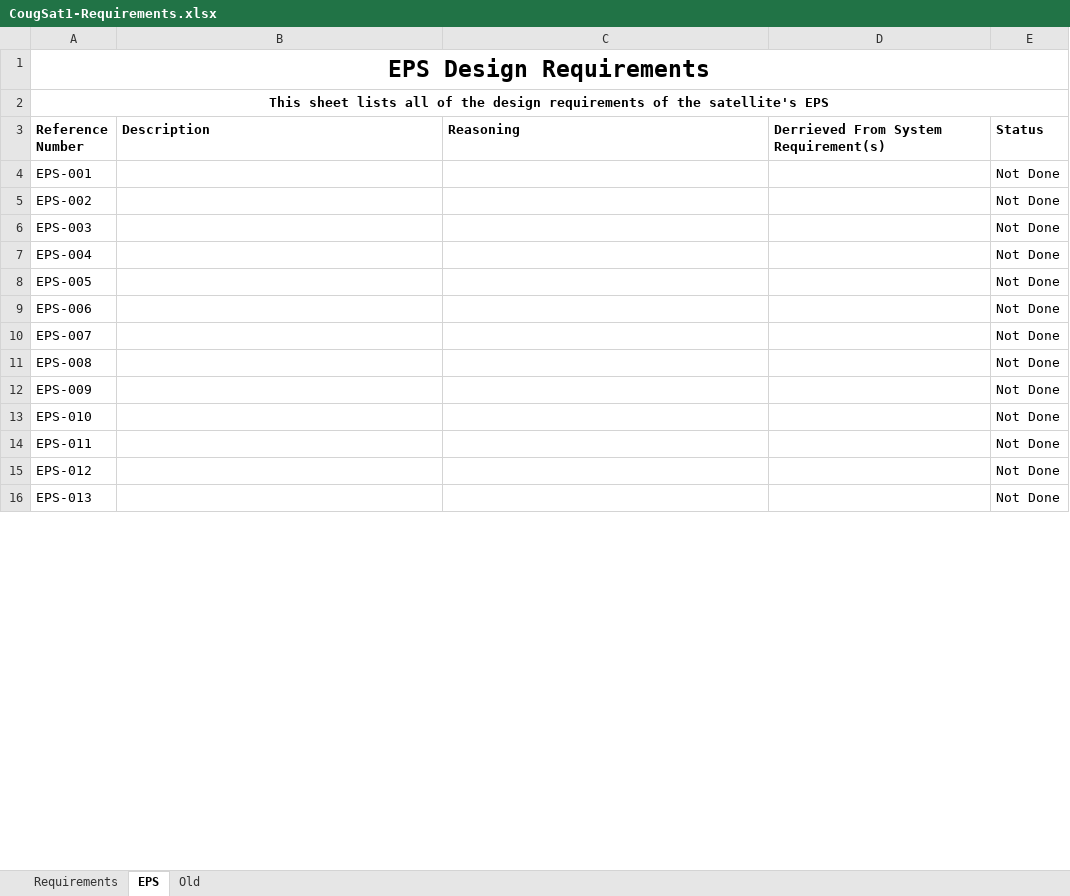
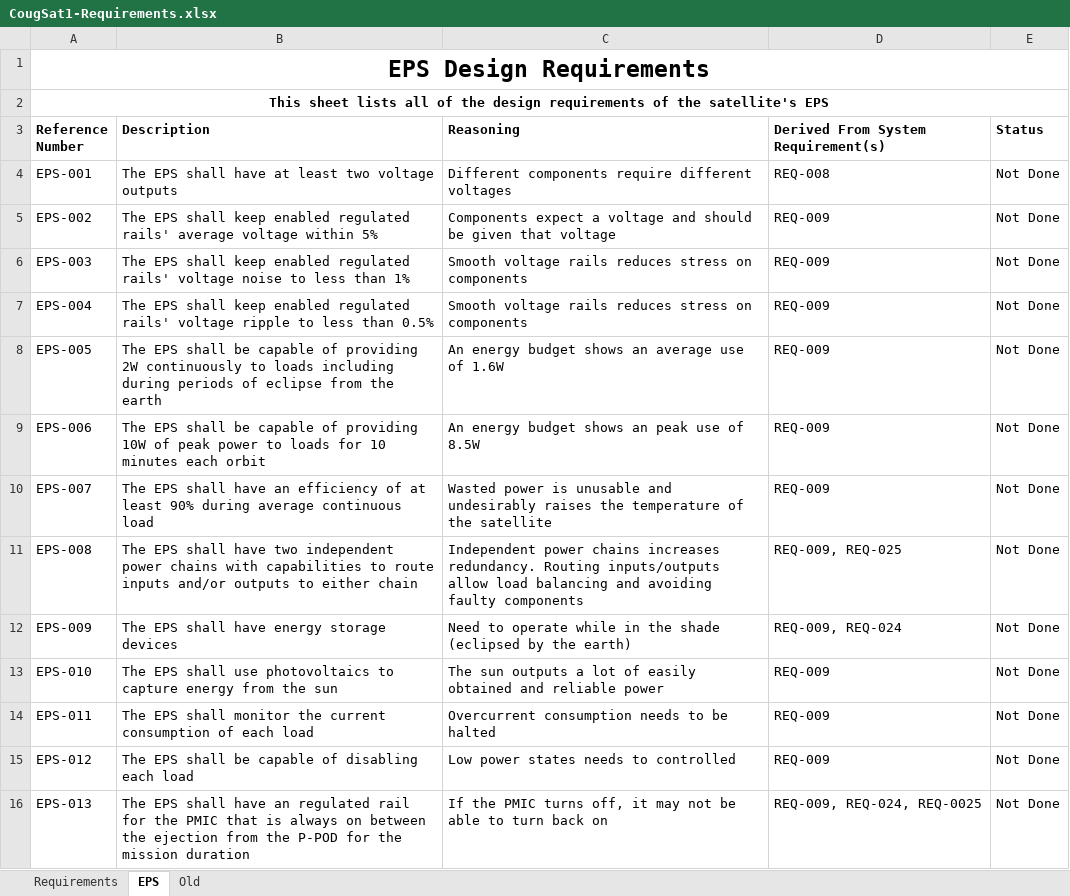
Before and after one commit to CougsInSpace/CougSat1-Hardware, an Excel workbook: CougSat1/CougSat1-Requirements.xlsx, sheet EPS, drawn as a sheet; only a part is shown; values as stored, in another font and other column widths than the file's, no borders; the diff covers the shown part only; the diff names each change by its address in the sheet, - before the commit and + after, or states it on an @@ line.

Commit message:
Added System Requirements and EPS Design Requirements

```diff
--- a/CougSat1/CougSat1-Requirements.xlsx (sheet EPS)
+++ b/CougSat1/CougSat1-Requirements.xlsx (sheet EPS)
-D3: Derrieved From System Requirement(s)
+D3: Derived From System Requirement(s)
-B4 (Description): (empty)
+B4 (Description): The EPS shall have at least two voltage outputs
-C4 (Reasoning): (empty)
+C4 (Reasoning): Different components require different voltages
-D4: (empty)
+D4: REQ-008
-B5 (Description): (empty)
+B5 (Description): The EPS shall keep enabled regulated rails' average voltage within 5%
-C5 (Reasoning): (empty)
+C5 (Reasoning): Components expect a voltage and should be given that voltage
-D5:D10: (empty)
+D5:D10: REQ-009
-B6 (Description): (empty)
+B6 (Description): The EPS shall keep enabled regulated rails' voltage noise to less than 1%
-C6:C7 (Reasoning): (empty)
+C6:C7 (Reasoning): Smooth voltage rails reduces stress on components
-B7 (Description): (empty)
+B7 (Description): The EPS shall keep enabled regulated rails' voltage ripple to less than 0.5%
-B8 (Description): (empty)
+B8 (Description): The EPS shall be capable of providing 2W continuously to loads including during periods of eclipse from the earth
-C8 (Reasoning): (empty)
+C8 (Reasoning): An energy budget shows an average use of 1.6W
-B9 (Description): (empty)
+B9 (Description): The EPS shall be capable of providing 10W of peak power to loads for 10 minutes each orbit
-C9 (Reasoning): (empty)
+C9 (Reasoning): An energy budget shows an peak use of 8.5W
-B10 (Description): (empty)
+B10 (Description): The EPS shall have an efficiency of at least 90% during average continuous load
-C10 (Reasoning): (empty)
+C10 (Reasoning): Wasted power is unusable and undesirably raises the temperature of the satellite
-B11 (Description): (empty)
+B11 (Description): The EPS shall have two independent power chains with capabilities to route inputs and/or outputs to either chain
-C11 (Reasoning): (empty)
+C11 (Reasoning): Independent power chains increases redundancy. Routing inputs/outputs allow load balancing and avoiding faulty components
-D11: (empty)
+D11: REQ-009, REQ-025
-B12 (Description): (empty)
+B12 (Description): The EPS shall have energy storage devices
-C12 (Reasoning): (empty)
+C12 (Reasoning): Need to operate while in the shade (eclipsed by the earth)
-D12: (empty)
+D12: REQ-009, REQ-024
-B13 (Description): (empty)
+B13 (Description): The EPS shall use photovoltaics to capture energy from the sun
-C13 (Reasoning): (empty)
+C13 (Reasoning): The sun outputs a lot of easily obtained and reliable power
-D13:D15: (empty)
+D13:D15: REQ-009
-B14 (Description): (empty)
+B14 (Description): The EPS shall monitor the current consumption of each load
-C14 (Reasoning): (empty)
+C14 (Reasoning): Overcurrent consumption needs to be halted
-B15 (Description): (empty)
+B15 (Description): The EPS shall be capable of disabling each load
-C15 (Reasoning): (empty)
+C15 (Reasoning): Low power states needs to controlled
-B16 (Description): (empty)
+B16 (Description): The EPS shall have an regulated rail for the PMIC that is always on between the ejection from the P-POD for the mission duration
-C16 (Reasoning): (empty)
+C16 (Reasoning): If the PMIC turns off, it may not be able to turn back on
-D16: (empty)
+D16: REQ-009, REQ-024, REQ-0025
```
Also changed, not shown: 54 removed rows and 27 edited cells elsewhere in this sheet, sheet Requirements.
